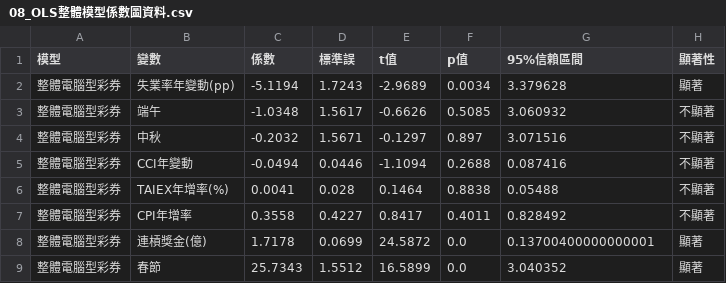
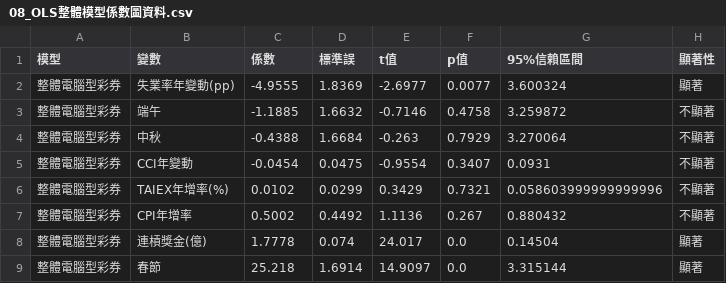
Before and after one commit to Tiffany0219/data-analysis, a CSV file: 08_OLS整體模型係數圖資料.csv, drawn as a sheet.

```diff
--- a/08_OLS整體模型係數圖資料.csv
+++ b/08_OLS整體模型係數圖資料.csv
@@ -1,9 +1,9 @@
 模型,變數,係數,標準誤,t值,p值,95%信賴區間,顯著性
-整體電腦型彩券,失業率年變動(pp),-5.1194,1.7243,-2.9689,0.0034,3.379628,顯著
-整體電腦型彩券,端午,-1.0348,1.5617,-0.6626,0.5085,3.060932,不顯著
-整體電腦型彩券,中秋,-0.2032,1.5671,-0.1297,0.897,3.071516,不顯著
-整體電腦型彩券,CCI年變動,-0.0494,0.0446,-1.1094,0.2688,0.087416,不顯著
-整體電腦型彩券,TAIEX年增率(%),0.0041,0.028,0.1464,0.8838,0.05488,不顯著
-整體電腦型彩券,CPI年增率,0.3558,0.4227,0.8417,0.4011,0.828492,不顯著
-整體電腦型彩券,連槓獎金(億),1.7178,0.0699,24.5872,0.0,0.13700400000000001,顯著
-整體電腦型彩券,春節,25.7343,1.5512,16.5899,0.0,3.040352,顯著
+整體電腦型彩券,失業率年變動(pp),-4.9555,1.8369,-2.6977,0.0077,3.600324,顯著
+整體電腦型彩券,端午,-1.1885,1.6632,-0.7146,0.4758,3.259872,不顯著
+整體電腦型彩券,中秋,-0.4388,1.6684,-0.263,0.7929,3.270064,不顯著
+整體電腦型彩券,CCI年變動,-0.0454,0.0475,-0.9554,0.3407,0.0931,不顯著
+整體電腦型彩券,TAIEX年增率(%),0.0102,0.0299,0.3429,0.7321,0.058603999999999996,不顯著
+整體電腦型彩券,CPI年增率,0.5002,0.4492,1.1136,0.267,0.880432,不顯著
+整體電腦型彩券,連槓獎金(億),1.7778,0.074,24.017,0.0,0.14504,顯著
+整體電腦型彩券,春節,25.218,1.6914,14.9097,0.0,3.315144,顯著
```
Also changed, not shown: 02_Pearson相關矩陣.csv, 05_三大節慶平均銷售額.csv, 22 other files.
